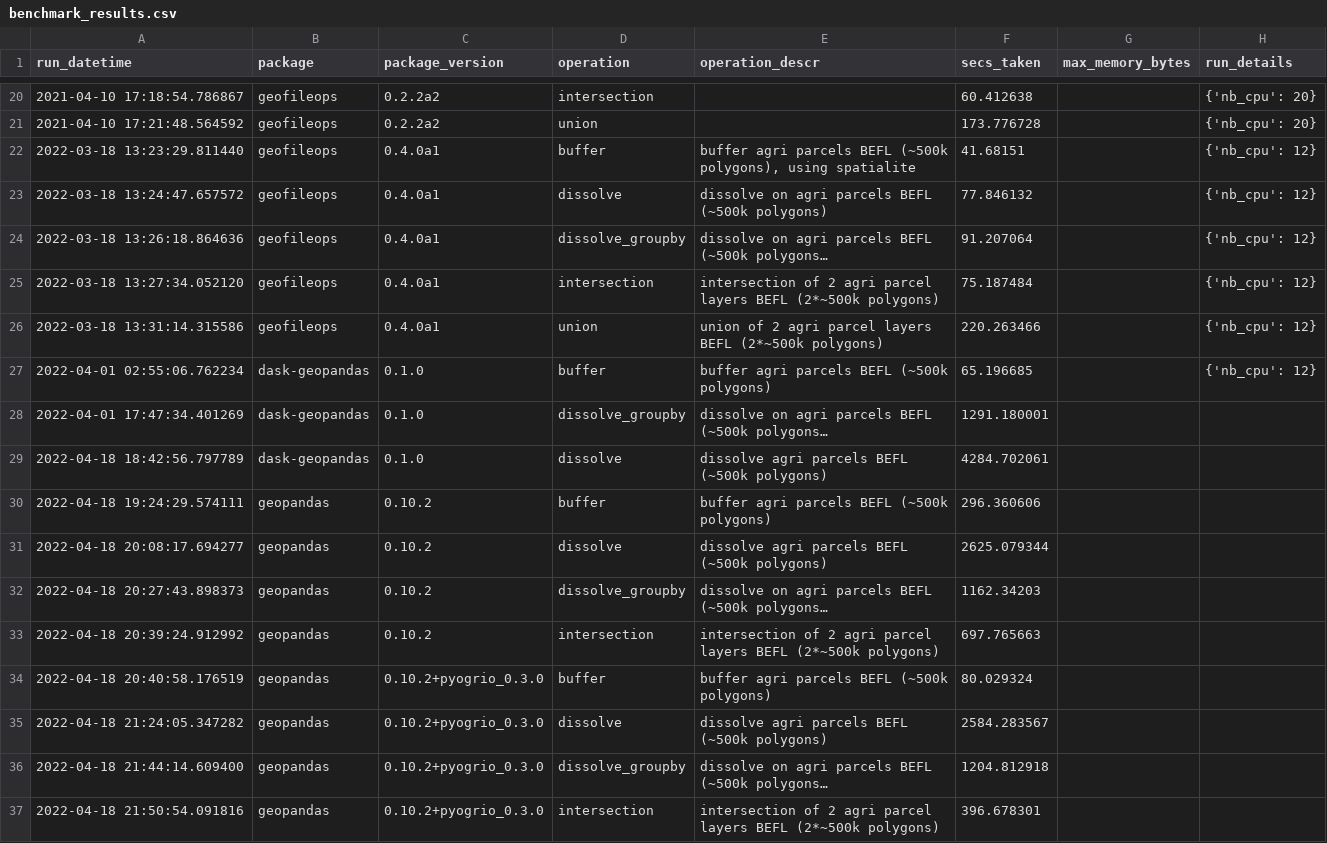
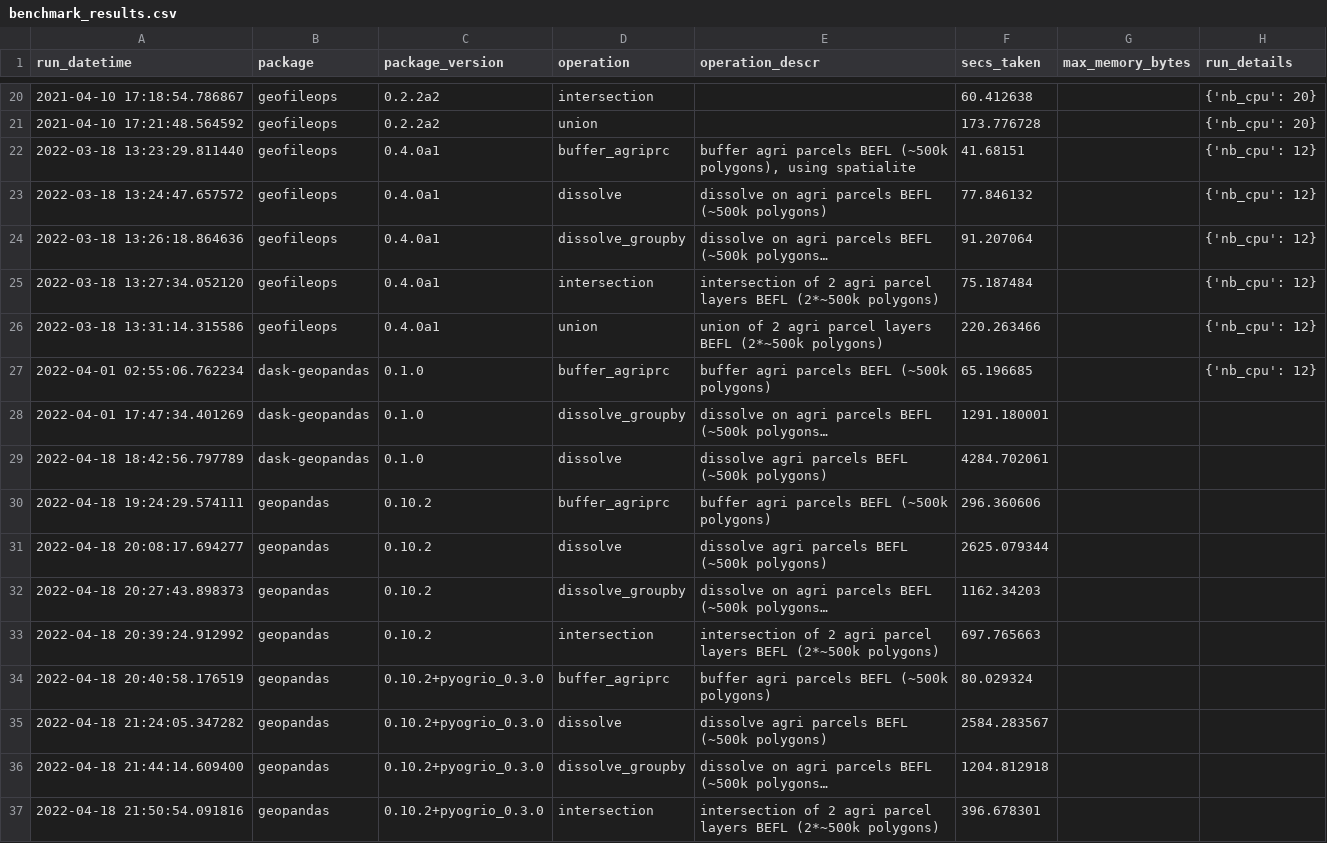
Before and after one commit to geofileops/geobenchmark, a CSV file: results_vector_ops/benchmark_results.csv, drawn as a sheet; only a part is shown, gaps mark what is left out; long unchanged cells end in …; the diff covers the shown part only; the diff names each change by its address in the sheet, - before the commit and + after, or states it on an @@ line.

Commit message:
ENH: rename some benchmarks (#68)

```diff
--- a/results_vector_ops/benchmark_results.csv
+++ b/results_vector_ops/benchmark_results.csv
-D22 (operation): buffer
+D22 (operation): buffer_agriprc
-D27 (operation): buffer
+D27 (operation): buffer_agriprc
-D30 (operation): buffer
+D30 (operation): buffer_agriprc
-D34 (operation): buffer
+D34 (operation): buffer_agriprc
```
Also changed, not shown: 30 edited cells elsewhere in this file, 23 other files.
